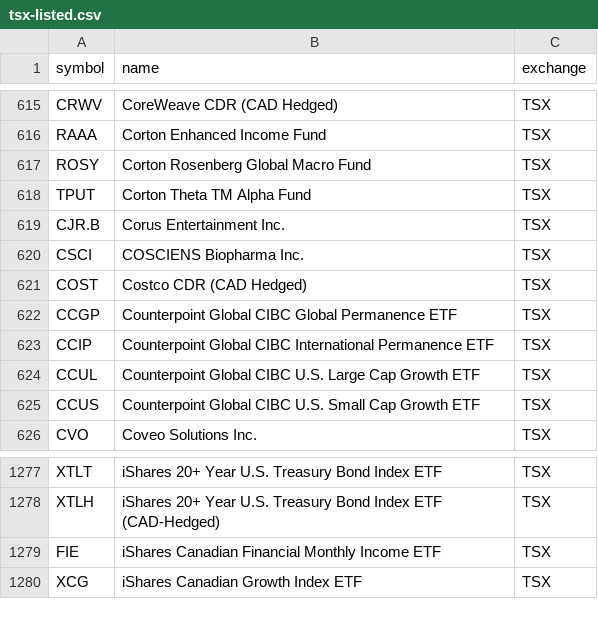
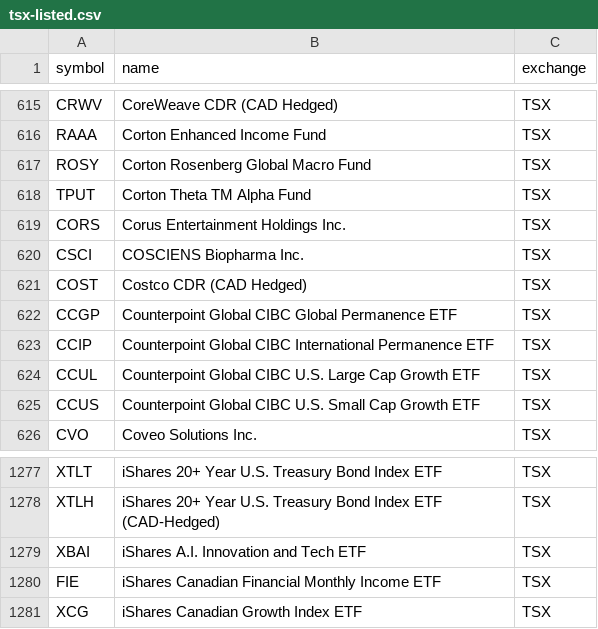
Before and after one commit to Cperkin/CanadianStats, a CSV file: data/sources/tsx-listed.csv, drawn as a sheet; only a part is shown, gaps mark what is left out.

```diff
--- a/data/sources/tsx-listed.csv
+++ b/data/sources/tsx-listed.csv
@@ -618,3 +618,3 @@ ROSY,Corton Rosenberg Global Macro Fund,TSX
 TPUT,Corton Theta TM Alpha Fund,TSX
-CJR.B,Corus Entertainment Inc.,TSX
+CORS,Corus Entertainment Holdings Inc.,TSX
 CSCI,COSCIENS Biopharma Inc.,TSX
@@ -1278,2 +1278,3 @@ XTLT,iShares 20+ Year U.S. Treasury Bond Index ETF,TSX
 XTLH,iShares 20+ Year U.S. Treasury Bond Index ETF (CAD-Hedged),TSX
+XBAI,iShares A.I. Innovation and Tech ETF,TSX
 FIE,iShares Canadian Financial Monthly Income ETF,TSX
```
Also changed, not shown: 7 other files.
